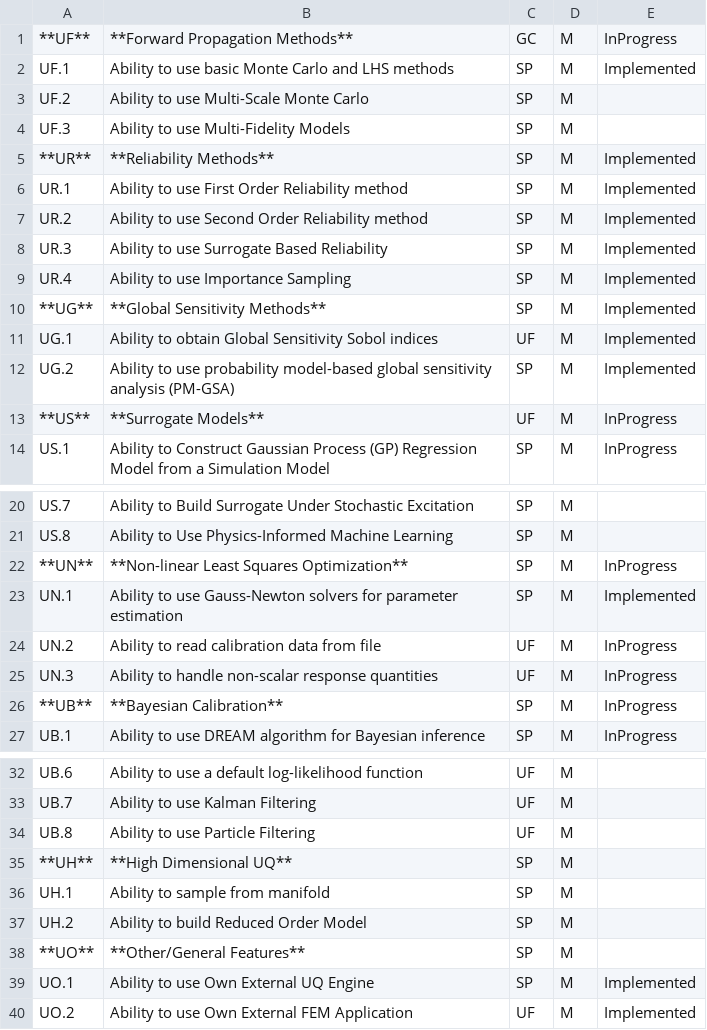
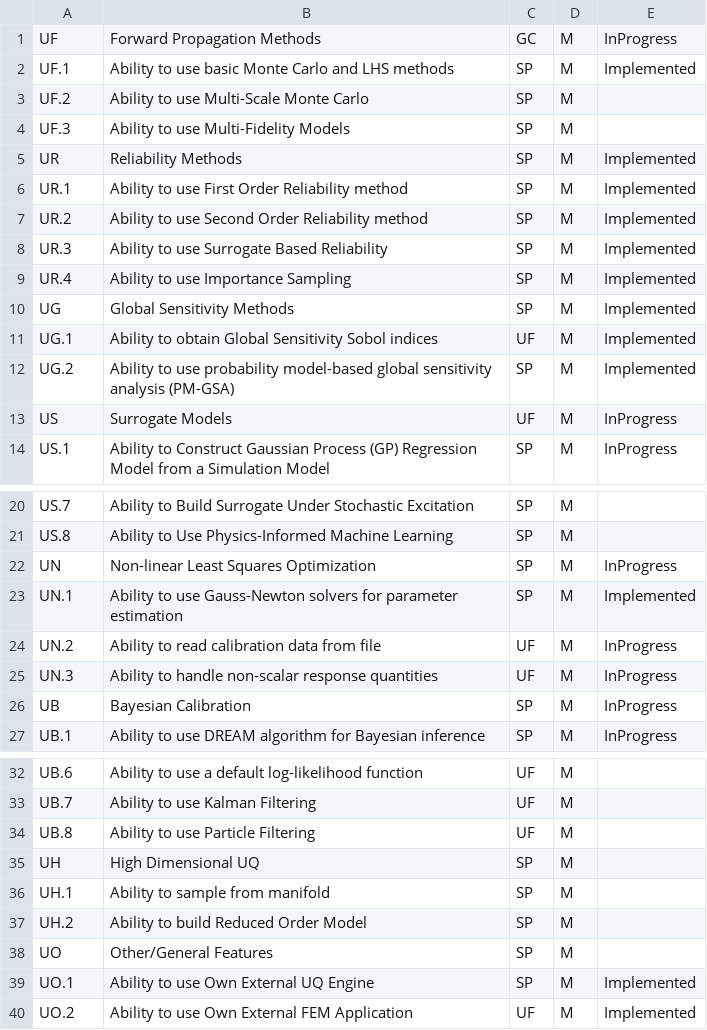
Before and after one commit to NHERI-SimCenter/SimCenterDocumentation, a CSV file: docs/common/reqments/UQMethods.csv, drawn as a sheet; only a part is shown, gaps mark what is left out.

```diff
--- a/docs/common/reqments/UQMethods.csv
+++ b/docs/common/reqments/UQMethods.csv
@@ -1,2 +1,2 @@
-**UF**, "**Forward Propagation Methods**", GC , M, InProgress
+UF, "Forward Propagation Methods", GC , M, InProgress
 UF.1,"Ability to use basic Monte Carlo and LHS methods", SP, M, Implemented
@@ -4,3 +4,3 @@ UF.2,"Ability to use Multi-Scale Monte Carlo", SP, M,
 UF.3,"Ability to use Multi-Fidelity Models", SP, M,
-**UR**,"**Reliability Methods**", SP, M, Implemented
+UR,"Reliability Methods", SP, M, Implemented
 UR.1,"Ability to use First Order Reliability method", SP, M, Implemented
@@ -9,6 +9,6 @@ UR.3,"Ability to use Surrogate Based Reliability", SP, M, Implemented
 UR.4,"Ability to use Importance Sampling", SP, M, Implemented
-**UG**,"**Global Sensitivity Methods**", SP, M, Implemented
+UG,"Global Sensitivity Methods", SP, M, Implemented
 UG.1,"Ability to obtain Global Sensitivity Sobol indices", UF, M, Implemented
 UG.2, "Ability to use probability model-based global sensitivity analysis (PM-GSA)", SP, M, Implemented
-**US**, "**Surrogate Models**",	UF, M, InProgress
+US, "Surrogate Models",	UF, M, InProgress
 US.1, "Ability to Construct Gaussian Process (GP) Regression Model from a Simulation Model",	SP,	M, InProgress
@@ -21,3 +21,3 @@ US.7, "Ability to Build Surrogate Under Stochastic Excitation",	SP,	M,
 US.8, "Ability to Use Physics-Informed Machine Learning",	SP,	M,
-**UN**, "**Non-linear Least Squares Optimization**", SP, M, InProgress
+UN, "Non-linear Least Squares Optimization", SP, M, InProgress
 UN.1, "Ability to use Gauss-Newton solvers for parameter estimation", SP, M, Implemented
@@ -25,3 +25,3 @@ UN.2, "Ability to read calibration data from file", UF, M, InProgress
 UN.3, "Ability to handle non-scalar response quantities", UF, M, InProgress
-**UB**, "**Bayesian Calibration**", SP, M, InProgress
+UB, "Bayesian Calibration", SP, M, InProgress
 UB.1, "Ability to use DREAM algorithm for Bayesian inference", SP, M, InProgress
@@ -34,6 +34,6 @@ UB.7, "Ability to use Kalman Filtering", UF, M,
 UB.8, "Ability to use Particle Filtering", UF, M,
-**UH**, "**High Dimensional UQ**", SP, M,
+UH, "High Dimensional UQ", SP, M,
 UH.1, "Ability to sample from manifold", SP, M,
 UH.2, "Ability to build Reduced Order Model", SP, M,
-**UO**, "**Other/General Features**", SP , M,
+UO, "Other/General Features", SP , M,
 UO.1,"Ability to use Own External UQ Engine", SP, M, Implemented
```
Also changed, not shown: docs/common/reqments/R2D.csv, docs/common/reqments/generalEEUQ.csv, 16 other files.
